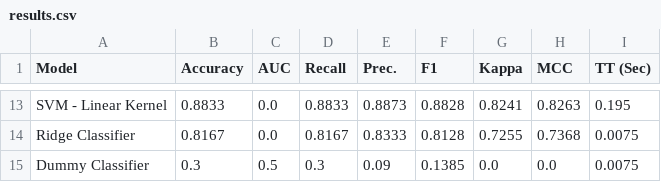
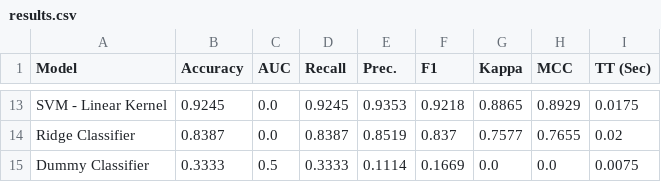
Before and after one commit to hilarioDaniel/AutoMLProject, a CSV file: models/results.csv, drawn as a sheet; only a part is shown, gaps mark what is left out; the diff covers the shown part only; the diff names each change by its address in the sheet, - before the commit and + after, or states it on an @@ line.

```diff
--- a/models/results.csv
+++ b/models/results.csv
-B13 (Accuracy): 0.8833
+B13 (Accuracy): 0.9245
-D13 (Recall): 0.8833
+D13 (Recall): 0.9245
-E13 (Prec.): 0.8873
+E13 (Prec.): 0.9353
-F13 (F1): 0.8828
+F13 (F1): 0.9218
-G13 (Kappa): 0.8241
+G13 (Kappa): 0.8865
-H13 (MCC): 0.8263
+H13 (MCC): 0.8929
-I13 (TT (Sec)): 0.195
+I13 (TT (Sec)): 0.0175
-B14 (Accuracy): 0.8167
+B14 (Accuracy): 0.8387
-D14 (Recall): 0.8167
+D14 (Recall): 0.8387
-E14 (Prec.): 0.8333
+E14 (Prec.): 0.8519
-F14 (F1): 0.8128
+F14 (F1): 0.837
-G14 (Kappa): 0.7255
+G14 (Kappa): 0.7577
-H14 (MCC): 0.7368
+H14 (MCC): 0.7655
-I14 (TT (Sec)): 0.0075
+I14 (TT (Sec)): 0.02
-B15 (Accuracy): 0.3
+B15 (Accuracy): 0.3333
-D15 (Recall): 0.3
+D15 (Recall): 0.3333
-E15 (Prec.): 0.09
+E15 (Prec.): 0.1114
-F15 (F1): 0.1385
+F15 (F1): 0.1669
```
Also changed, not shown: 3 added rows, 3 removed rows and 58 edited cells elsewhere in this file, models/predictions.csv, 7 other files.
